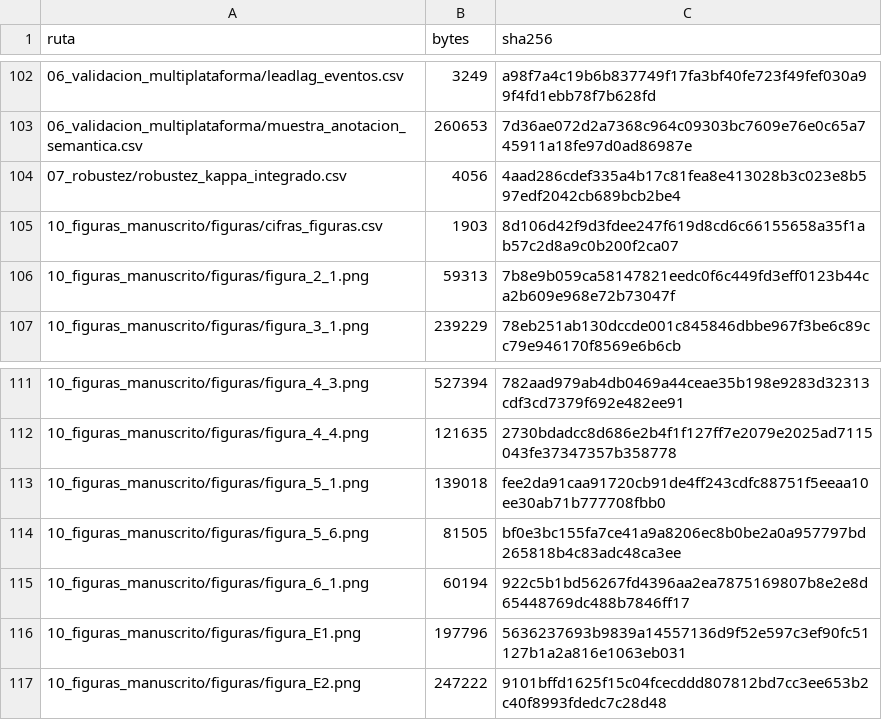
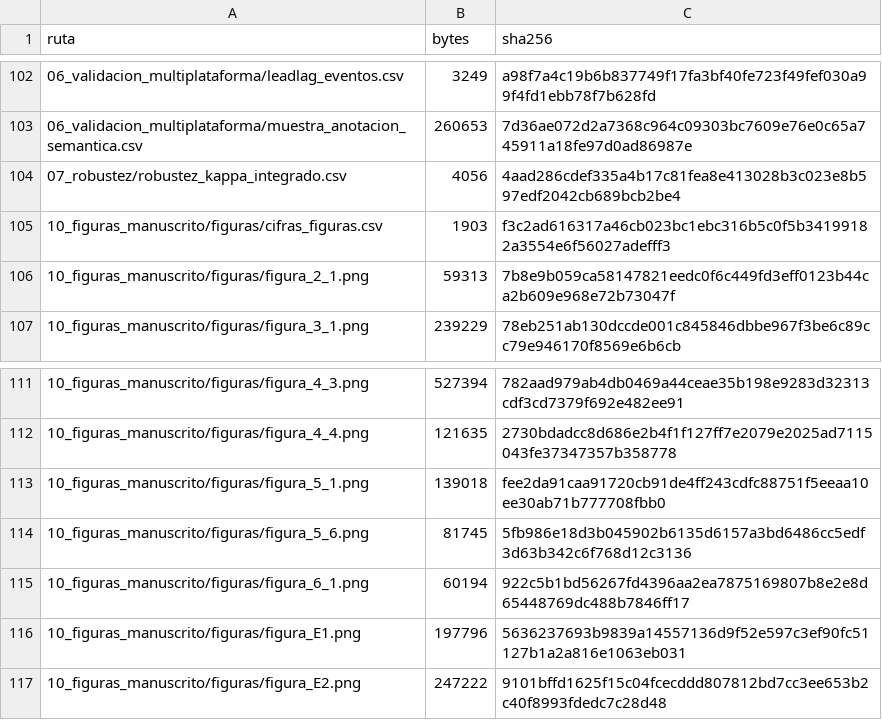
Before and after one commit to pizacapital/tesis-burbujas-atencion, a CSV file: MANIFIESTO_ARTEFACTOS.csv, drawn as a sheet; only a part is shown, gaps mark what is left out.

```diff
--- a/MANIFIESTO_ARTEFACTOS.csv
+++ b/MANIFIESTO_ARTEFACTOS.csv
@@ -104,3 +104,3 @@ ruta,bytes,sha256
 07_robustez/robustez_kappa_integrado.csv,4056,4aad286cdef335a4b17c81fea8e413028b3c023e8b597edf2042cb689bcb2be4
-10_figuras_manuscrito/figuras/cifras_figuras.csv,1903,8d106d42f9d3fdee247f619d8cd6c66155658a35f1ab57c2d8a9c0b200f2ca07
+10_figuras_manuscrito/figuras/cifras_figuras.csv,1903,f3c2ad616317a46cb023bc1ebc316b5c0f5b34199182a3554e6f56027adefff3
 10_figuras_manuscrito/figuras/figura_2_1.png,59313,7b8e9b059ca58147821eedc0f6c449fd3eff0123b44ca2b609e968e72b73047f
@@ -113,3 +113,3 @@ ruta,bytes,sha256
 10_figuras_manuscrito/figuras/figura_5_1.png,139018,fee2da91caa91720cb91de4ff243cdfc88751f5eeaa10ee30ab71b777708fbb0
-10_figuras_manuscrito/figuras/figura_5_6.png,81505,bf0e3bc155fa7ce41a9a8206ec8b0be2a0a957797bd265818b4c83adc48ca3ee
+10_figuras_manuscrito/figuras/figura_5_6.png,81745,5fb986e18d3b045902b6135d6157a3bd6486cc5edf3d63b342c6f768d12c3136
 10_figuras_manuscrito/figuras/figura_6_1.png,60194,922c5b1bd56267fd4396aa2ea7875169807b8e2e8d65448769dc488b7846ff17
```
Also changed, not shown: 10_figuras_manuscrito/figuras/cifras_figuras.csv, 2 other files.
